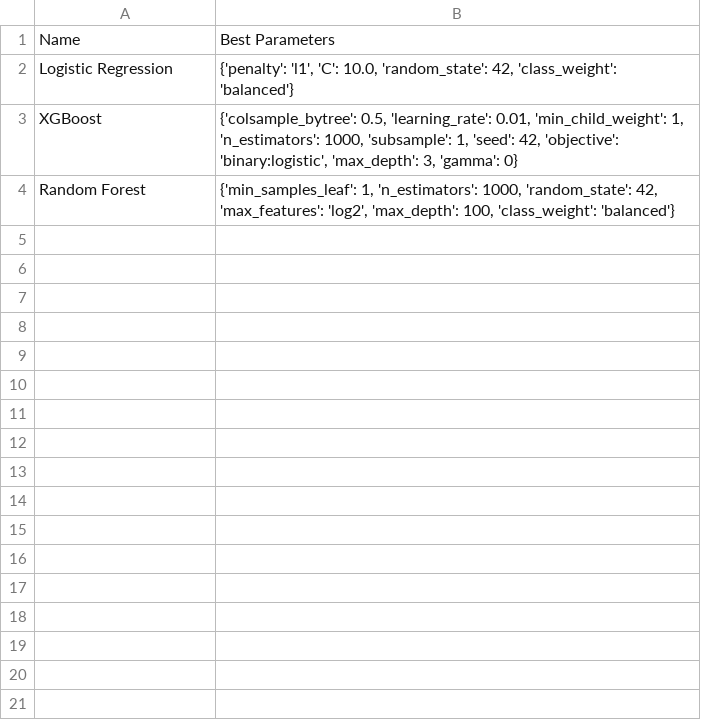
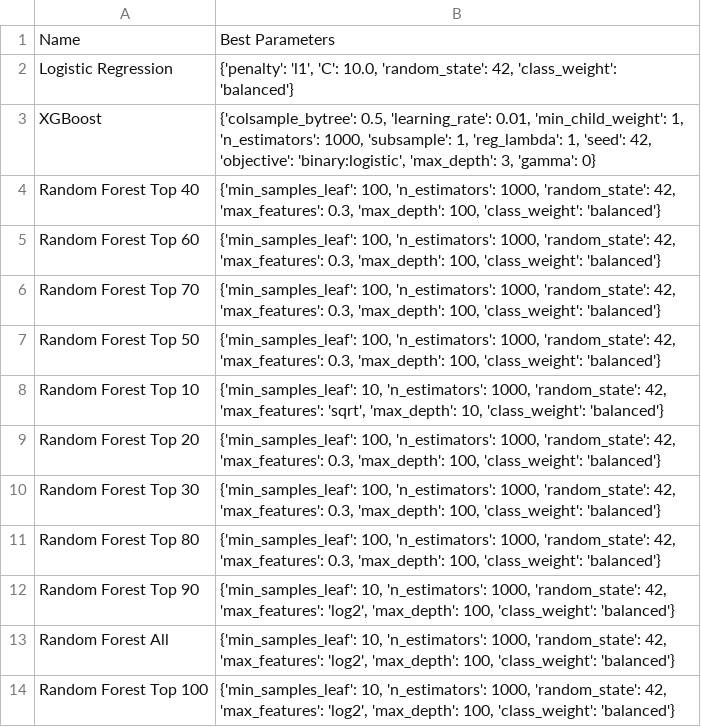
Before and after one commit to pateli18/Machine-Learning-Nanodegree, a CSV file: capstone_project/model_parameters_dataset.csv, drawn as a sheet.

Commit message:
added some more models

```diff
--- a/capstone_project/model_parameters_dataset.csv
+++ b/capstone_project/model_parameters_dataset.csv
@@ -2,3 +2,13 @@ Name,Best Parameters
 Logistic Regression,"{'penalty': 'l1', 'C': 10.0, 'random_state': 42, 'class_weight': 'balanced'}"
-XGBoost,"{'colsample_bytree': 0.5, 'learning_rate': 0.01, 'min_child_weight': 1, 'n_estimators': 1000, 'subsample': 1, 'seed': 42, 'objective': 'binary:logistic', 'max_depth': 3, 'gamma': 0}"
-Random Forest,"{'min_samples_leaf': 1, 'n_estimators': 1000, 'random_state': 42, 'max_features': 'log2', 'max_depth': 100, 'class_weight': 'balanced'}"
+XGBoost,"{'colsample_bytree': 0.5, 'learning_rate': 0.01, 'min_child_weight': 1, 'n_estimators': 1000, 'subsample': 1, 'reg_lambda': 1, 'seed': 42, 'objective': 'binary:logistic', 'max_depth': 3, 'gamma': 0}"
+Random Forest Top 40,"{'min_samples_leaf': 100, 'n_estimators': 1000, 'random_state': 42, 'max_features': 0.3, 'max_depth': 100, 'class_weight': 'balanced'}"
+Random Forest Top 60,"{'min_samples_leaf': 100, 'n_estimators': 1000, 'random_state': 42, 'max_features': 0.3, 'max_depth': 100, 'class_weight': 'balanced'}"
+Random Forest Top 70,"{'min_samples_leaf': 100, 'n_estimators': 1000, 'random_state': 42, 'max_features': 0.3, 'max_depth': 100, 'class_weight': 'balanced'}"
+Random Forest Top 50,"{'min_samples_leaf': 100, 'n_estimators': 1000, 'random_state': 42, 'max_features': 0.3, 'max_depth': 100, 'class_weight': 'balanced'}"
+Random Forest Top 10,"{'min_samples_leaf': 10, 'n_estimators': 1000, 'random_state': 42, 'max_features': 'sqrt', 'max_depth': 10, 'class_weight': 'balanced'}"
+Random Forest Top 20,"{'min_samples_leaf': 100, 'n_estimators': 1000, 'random_state': 42, 'max_features': 0.3, 'max_depth': 100, 'class_weight': 'balanced'}"
+Random Forest Top 30,"{'min_samples_leaf': 100, 'n_estimators': 1000, 'random_state': 42, 'max_features': 0.3, 'max_depth': 100, 'class_weight': 'balanced'}"
+Random Forest Top 80,"{'min_samples_leaf': 100, 'n_estimators': 1000, 'random_state': 42, 'max_features': 0.3, 'max_depth': 100, 'class_weight': 'balanced'}"
+Random Forest Top 90,"{'min_samples_leaf': 10, 'n_estimators': 1000, 'random_state': 42, 'max_features': 'log2', 'max_depth': 100, 'class_weight': 'balanced'}"
+Random Forest All,"{'min_samples_leaf': 10, 'n_estimators': 1000, 'random_state': 42, 'max_features': 'log2', 'max_depth': 100, 'class_weight': 'balanced'}"
+Random Forest Top 100,"{'min_samples_leaf': 10, 'n_estimators': 1000, 'random_state': 42, 'max_features': 'log2', 'max_depth': 100, 'class_weight': 'balanced'}"
```
Also changed, not shown: 2 other files.
